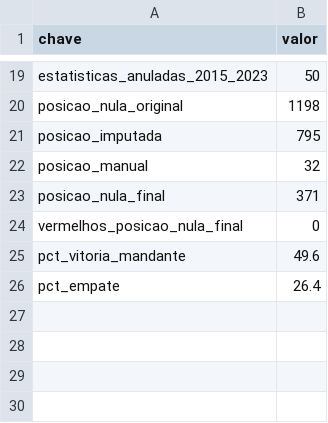
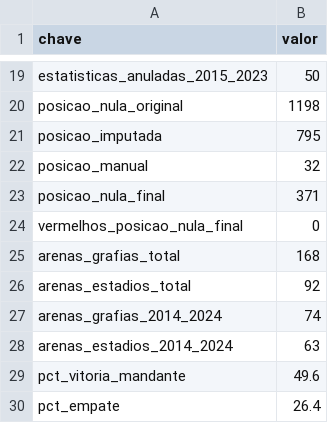
Before and after one commit to jotaf06/red-card-effect-brasileirao, a CSV file: reports/tabelas/resumo_base.csv, drawn as a sheet; only a part is shown, gaps mark what is left out.

Commit message:
docs: padronização de estádios no relatório
Adiciona ao resumo da base a contagem de grafias e de estádios (total e 2014–2024), descreve a padronização no pré-processamento e remove a pendência das arenas.

Signed-off-by: Jose Felix <josefelix.neto@edge.ufal.br>

```diff
--- a/reports/tabelas/resumo_base.csv
+++ b/reports/tabelas/resumo_base.csv
@@ -24,2 +24,6 @@ posicao_nula_final,371
 vermelhos_posicao_nula_final,0
+arenas_grafias_total,168
+arenas_estadios_total,92
+arenas_grafias_2014_2024,74
+arenas_estadios_2014_2024,63
 pct_vitoria_mandante,49.6
```
Also changed, not shown: 3 other files.
